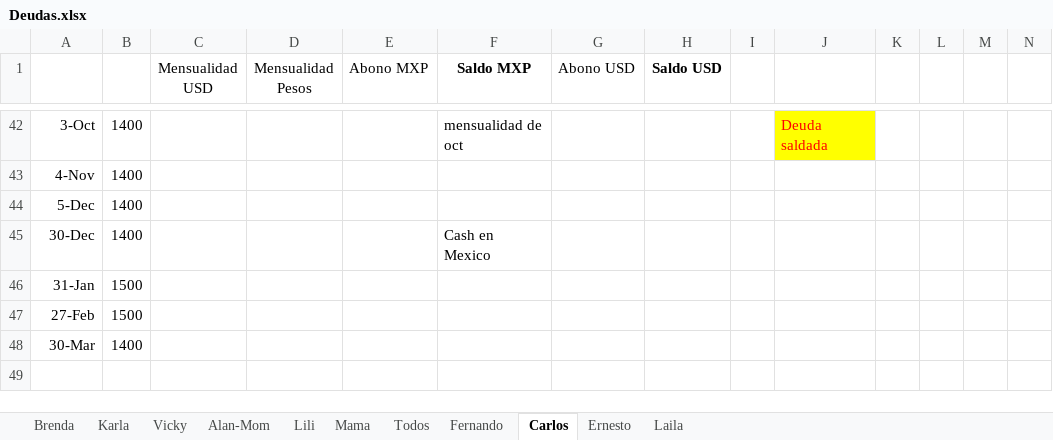
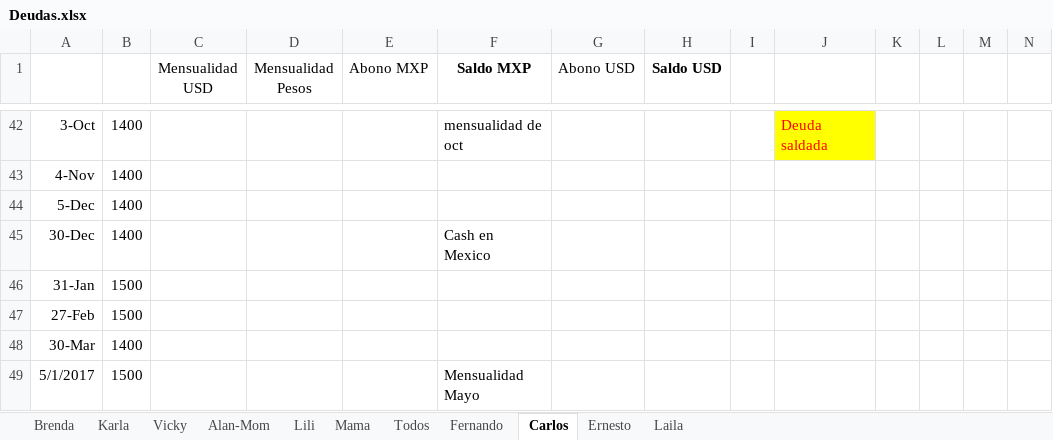
Before and after one commit to lkleinl/hello-world, an Excel workbook: Deudas.xlsx, sheet Carlos, drawn as a sheet; only a part is shown, gaps mark what is left out; values as stored, in another font and other column widths than the file's, no borders; charts and pictures not drawn; rows hold the shown columns only; the diff names each change by its address in the sheet, - before the commit and + after, or states it on an @@ line.

```diff
--- a/Deudas.xlsx (sheet Carlos)
+++ b/Deudas.xlsx (sheet Carlos)
+row 49: 5/1/2017 | 1500 |  |  |  | Mensualidad Mayo
```
Also changed, not shown: AMEX 2017.xlsx, Gastos mensuales Lili.xlsx, 3 other files.
